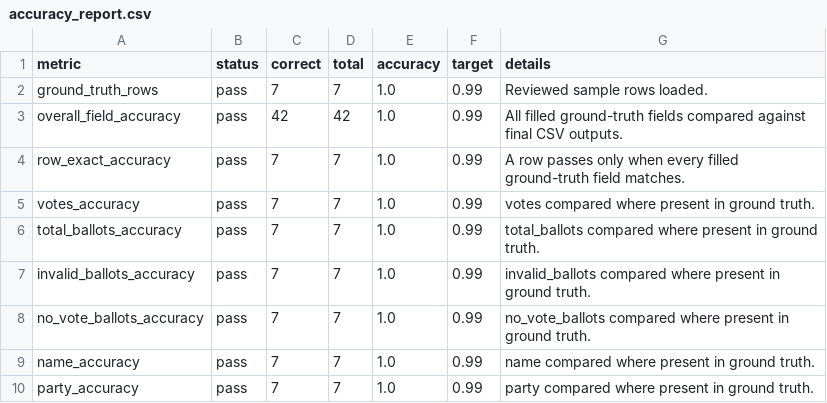
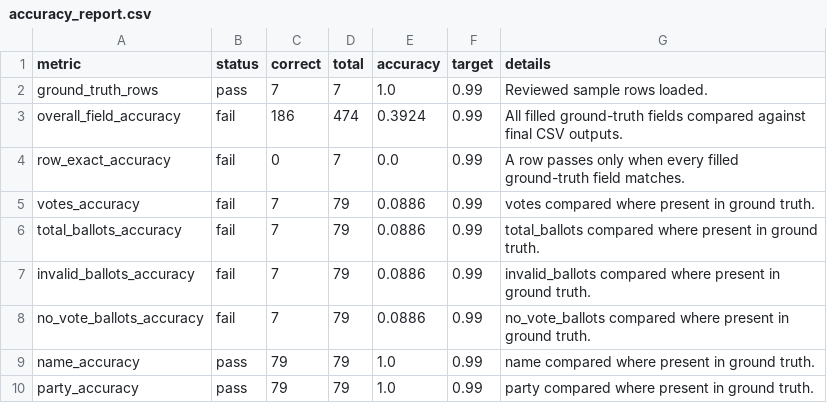
Before and after one commit to besttny/ProjectDSDE_election2026, a CSV file: data/processed/accuracy_report.csv, drawn as a sheet.

```diff
--- a/data/processed/accuracy_report.csv
+++ b/data/processed/accuracy_report.csv
@@ -2,9 +2,9 @@
 ground_truth_rows,pass,7,7,1.0,0.99,Reviewed sample rows loaded.
-overall_field_accuracy,pass,42,42,1.0,0.99,All filled ground-truth fields compared against final CSV outputs.
-row_exact_accuracy,pass,7,7,1.0,0.99,A row passes only when every filled ground-truth field matches.
-votes_accuracy,pass,7,7,1.0,0.99,votes compared where present in ground truth.
-total_ballots_accuracy,pass,7,7,1.0,0.99,total_ballots compared where present in ground truth.
-invalid_ballots_accuracy,pass,7,7,1.0,0.99,invalid_ballots compared where present in ground truth.
-no_vote_ballots_accuracy,pass,7,7,1.0,0.99,no_vote_ballots compared where present in ground truth.
-name_accuracy,pass,7,7,1.0,0.99,name compared where present in ground truth.
-party_accuracy,pass,7,7,1.0,0.99,party compared where present in ground truth.
+overall_field_accuracy,fail,186,474,0.3924,0.99,All filled ground-truth fields compared against final CSV outputs.
+row_exact_accuracy,fail,0,7,0.0,0.99,A row passes only when every filled ground-truth field matches.
+votes_accuracy,fail,7,79,0.0886,0.99,votes compared where present in ground truth.
+total_ballots_accuracy,fail,7,79,0.0886,0.99,total_ballots compared where present in ground truth.
+invalid_ballots_accuracy,fail,7,79,0.0886,0.99,invalid_ballots compared where present in ground truth.
+no_vote_ballots_accuracy,fail,7,79,0.0886,0.99,no_vote_ballots compared where present in ground truth.
+name_accuracy,pass,79,79,1.0,0.99,name compared where present in ground truth.
+party_accuracy,pass,79,79,1.0,0.99,party compared where present in ground truth.
```
Also changed, not shown: data/processed/ocr_progress.csv, data/processed/parsed/5_16_02-แบบ ส.ส.5_16-แบ่งเขต-นอกเขต.csv, 54 other files.
